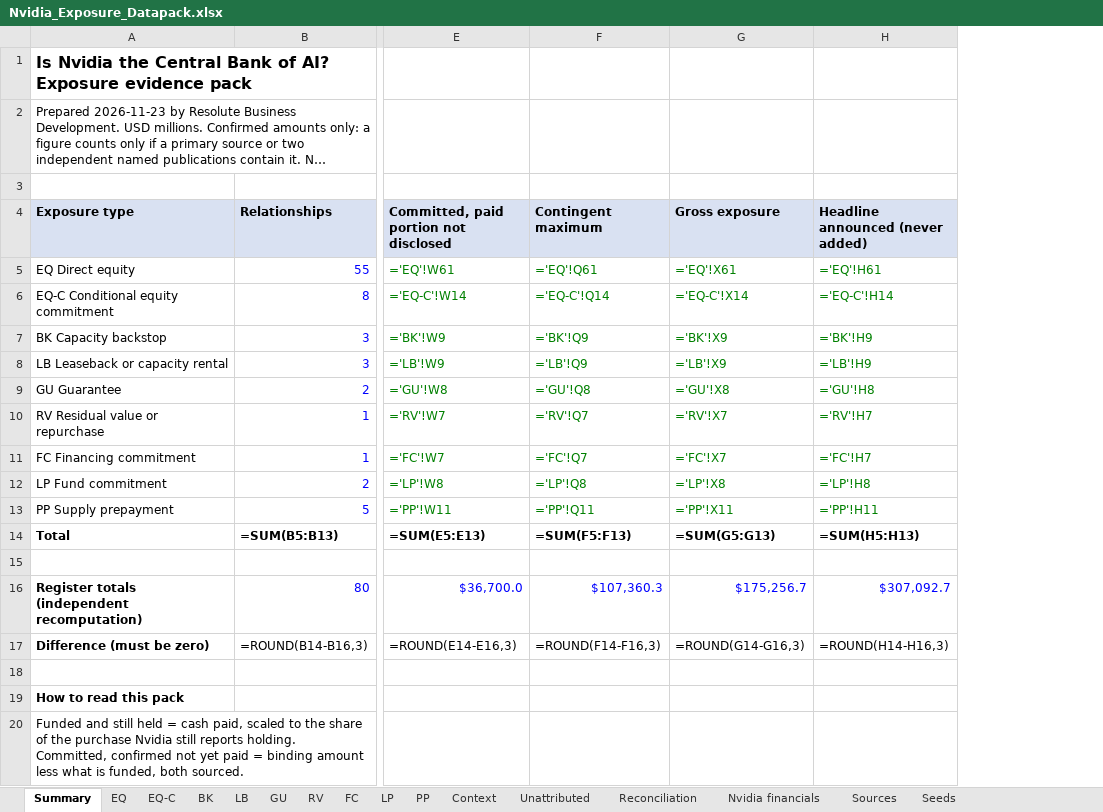
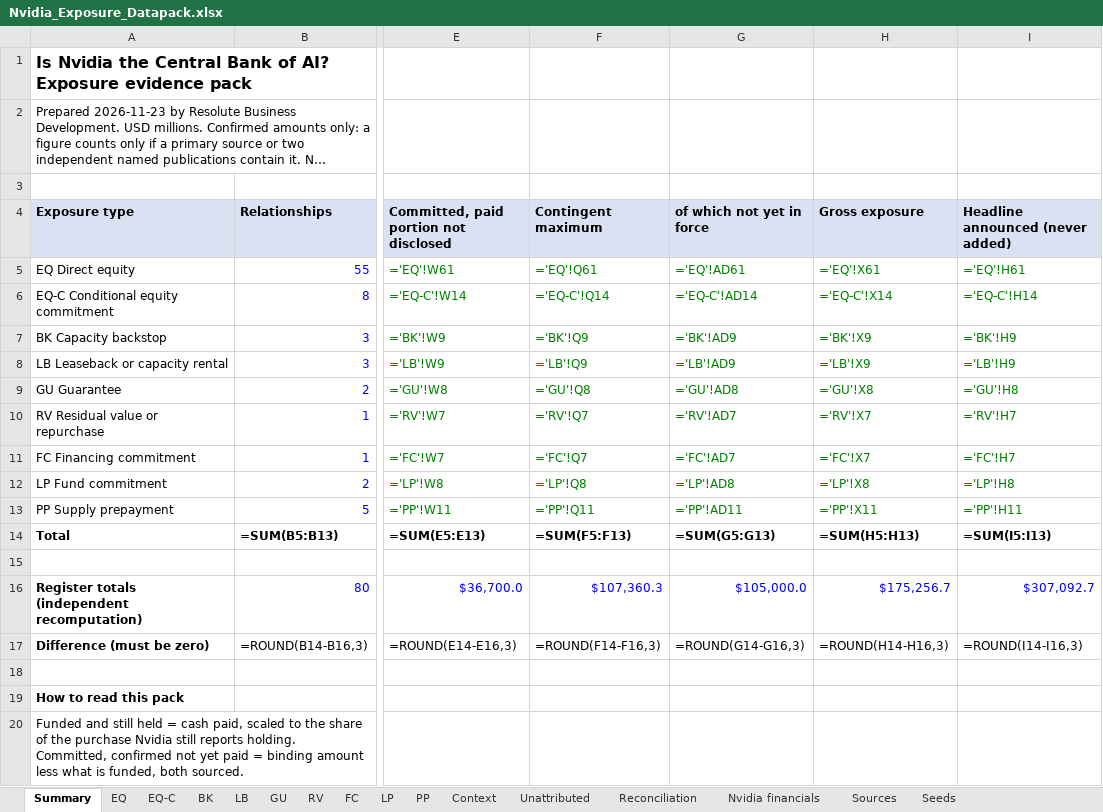
Before and after one commit to pancibus1709/Nvidia-, an Excel workbook: research/Nvidia_Exposure_Datapack.xlsx, sheet Summary, drawn as a sheet; only a part is shown, gaps mark what is left out; long unchanged cells end in …; values as stored, in another font and other column widths than the file's, no borders; formulas without a stored value are shown as written; addresses are those after the commit; the diff covers the shown part only; the diff names each change by its address in the sheet, - before the commit and + after, or states it on an @@ line.

```diff
--- a/research/Nvidia_Exposure_Datapack.xlsx (sheet Summary)
+++ b/research/Nvidia_Exposure_Datapack.xlsx (sheet Summary)
+column G (of which not yet in force), rows 5-17: ='EQ'!AD61 | ='EQ-C'!AD14 | ='BK'!AD9 | ='LB'!AD9 | ='GU'!AD8 | ='RV'!AD7 | ='FC'!AD7 | ='LP'!AD8 | ='PP'!AD11 | =SUM(G5:G13) |  | $105,000.0 | =ROUND(G14-G16,3)
-H14 (Gross exposure): =SUM(G5:G13)
+H14 (Gross exposure): =SUM(H5:H13)
-I14 (Headline announced (never added)): =SUM(H5:H13)
+I14 (Headline announced (never added)): =SUM(I5:I13)
-H17 (Gross exposure): =ROUND(G14-G16,3)
+H17 (Gross exposure): =ROUND(H14-H16,3)
-I17 (Headline announced (never added)): =ROUND(H14-H16,3)
+I17 (Headline announced (never added)): =ROUND(I14-I16,3)
```
Also changed, not shown: 11 added rows elsewhere in this sheet, sheet Sources, sheet RV, sheet FC, sheet LP, sheet GU, sheet BK, 4 more sheets, 23 other files.
